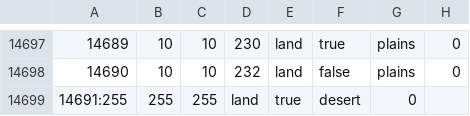
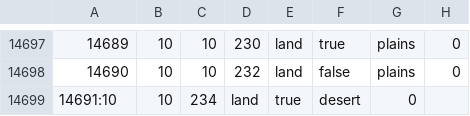
Before and after one commit to alextheobserver2019/ahgoverhaul, a CSV file: map/definition.csv, drawn as a sheet; only a part is shown, gaps mark what is left out.

```diff
--- a/map/definition.csv
+++ b/map/definition.csv
@@ -14698,2 +14698,2 @@
 14690;10;10;232;land;false;plains;0
-14691:255;255;255;land;true;desert;0
+14691:10;10;234;land;true;desert;0
```
Also changed, not shown: map/adjacencies.csv, 21 other files.
